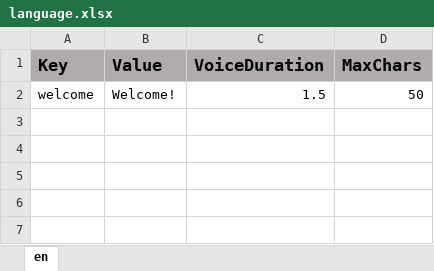
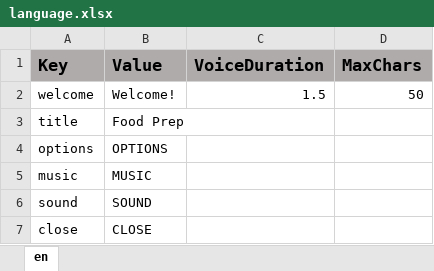
Before and after one commit to ddionisio/LL_FPH, an Excel workbook: Language/language.xlsx, sheet en, drawn as a sheet; values as stored, in another font and other column widths than the file's, no borders; the diff names each change by its address in the sheet, - before the commit and + after, or states it on an @@ line.

```diff
--- a/Language/language.xlsx (sheet en)
+++ b/Language/language.xlsx (sheet en)
+row 3: title | Food Prep
+row 4: options | OPTIONS
+row 5: music | MUSIC
+row 6: sound | SOUND
+row 7: close | CLOSE
```
Also changed, not shown: 23 other files.
